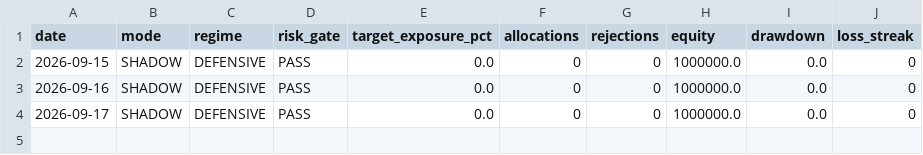
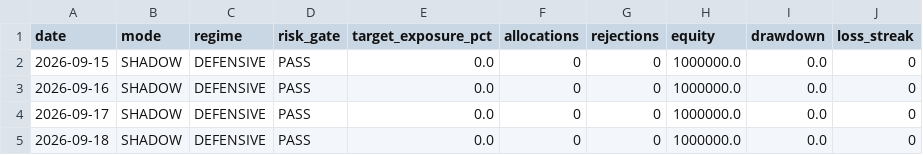
Before and after one commit to imbb6688/A100-Forward, a CSV file: state/autonomous_journal.csv, drawn as a sheet; the diff names each change by its address in the sheet, - before the commit and + after, or states it on an @@ line.

```diff
--- a/state/autonomous_journal.csv
+++ b/state/autonomous_journal.csv
+row 5: 2026-09-18 | SHADOW | DEFENSIVE | PASS | 0.0 | 0 | 0 | 1000000.0 | 0.0 | 0
```
Also changed, not shown: state/equity_curve.csv, 2 other files.
